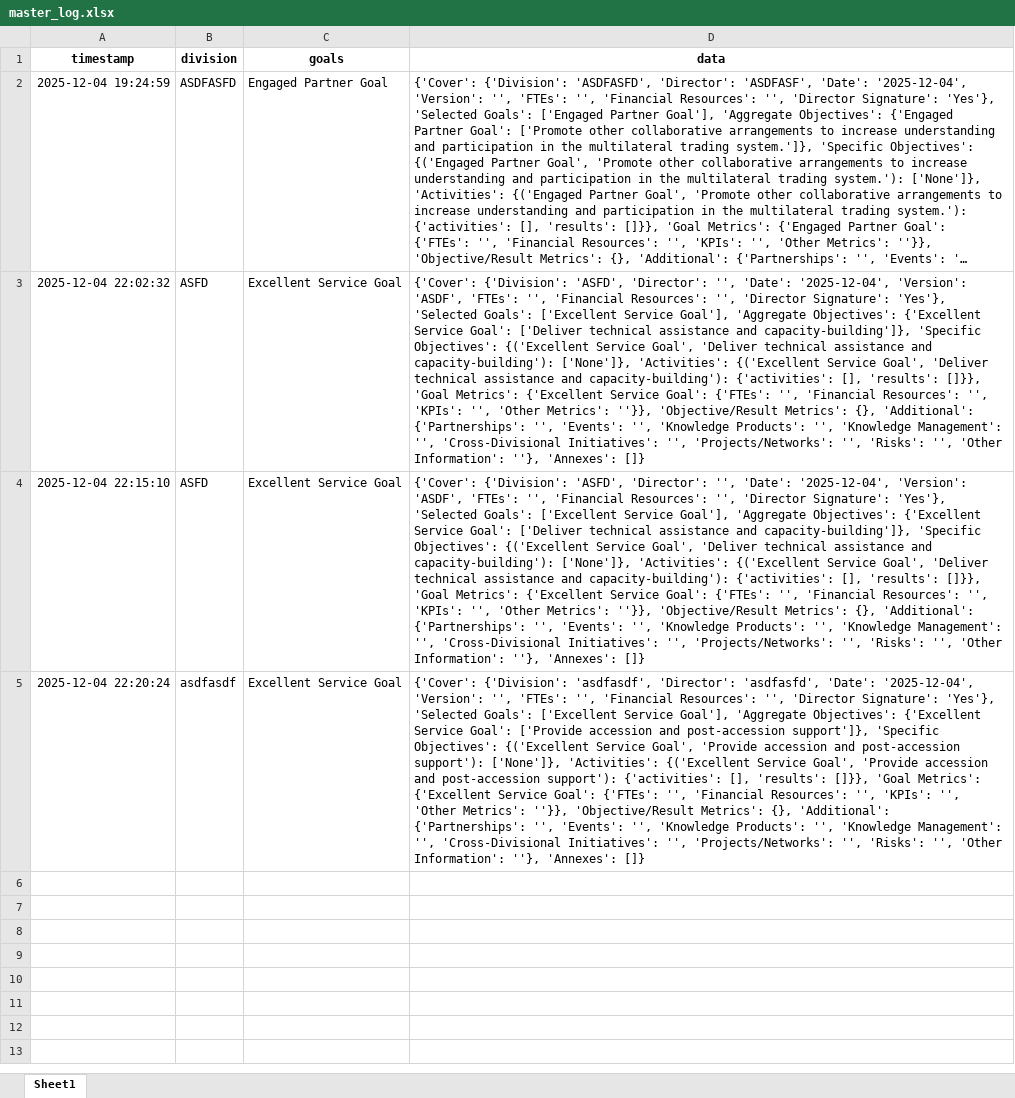
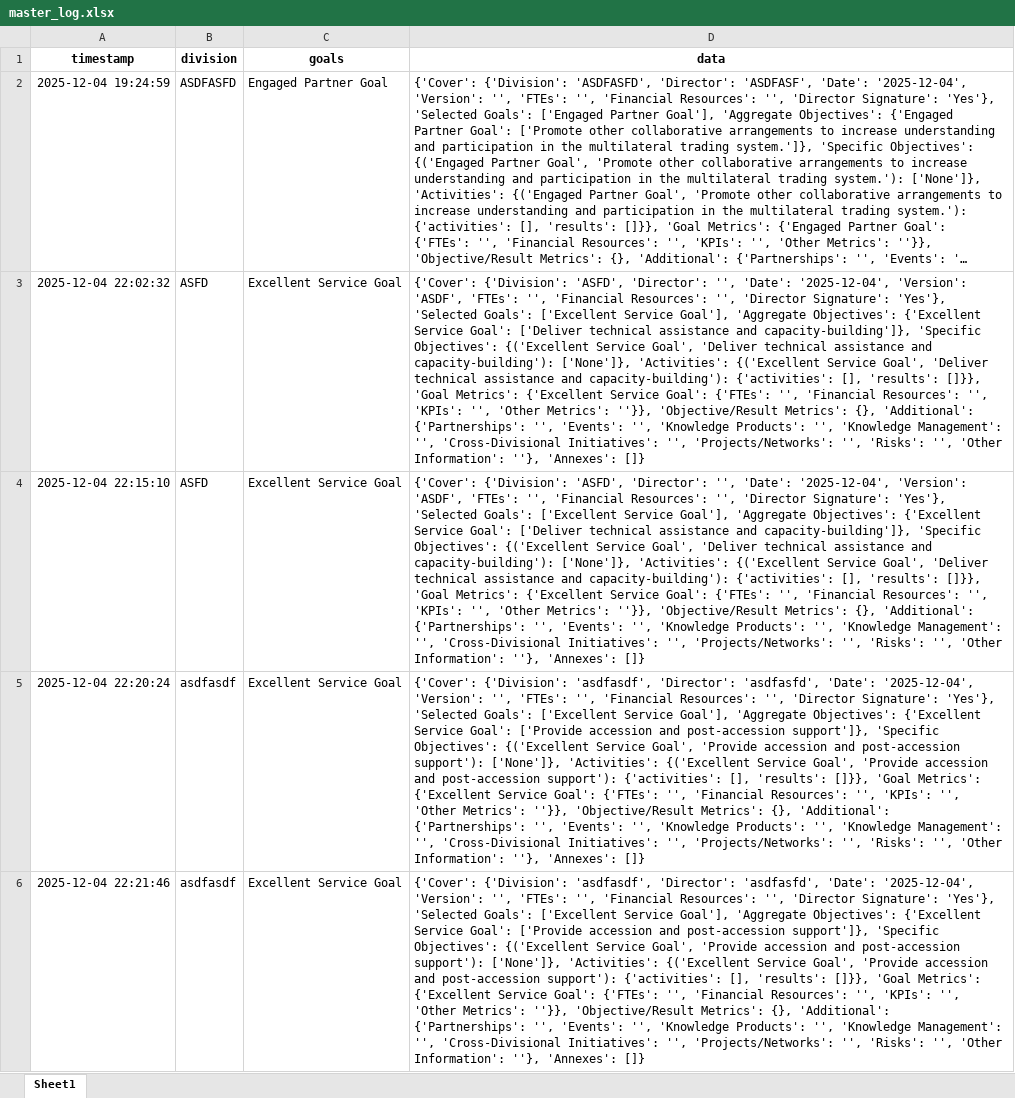
Before and after one commit to sergioalf14/repo, an Excel workbook: master_log.xlsx, sheet Sheet1, drawn as a sheet; long unchanged cells end in …; values as stored, in another font and other column widths than the file's, no borders; the diff names each change by its address in the sheet, - before the commit and + after, or states it on an @@ line.

Commit message:
Update master_log.xlsx

```diff
--- a/master_log.xlsx (sheet Sheet1)
+++ b/master_log.xlsx (sheet Sheet1)
+row 6: 2025-12-04 22:21:46 | asdfasdf | Excellent Service Goal | {'Cover': {'Division': 'asdfasdf', 'Director': 'asdfasfd', 'Date': '2025-12-04', 'Version': '', 'FTEs': '', 'Financial Resources': '', 'Director Signature': 'Yes'}, 'Selected Goals': ['Excellent Service Goal'], 'Aggregate Objectives': {'Excellent Service Goal': ['Provide accession and post-accession support']}, 'Specific Objectives': {('Excellent Service Goal', 'Provide accession and post-accession support'): ['None']}, 'Activities': {('Excellent Service Goal', 'Provide accession and post-accession support'): {'activities': [], 'results': []}}, 'Goal Metrics': {'Excellent Service Goal': {'FTEs': '', 'Financial Resources': '', 'KPIs': '', 'Other Metrics': ''}}, 'Objective/Result Metrics': {}, 'Additional': {'Partnerships': '', 'Events': '', 'Knowledge Products': '', 'Knowledge Management': '', 'Cross-Divisional Initiatives': '', 'Projects/Networks': '', 'Risks': '', 'Other Information': ''}, 'Annexes': []}
```
